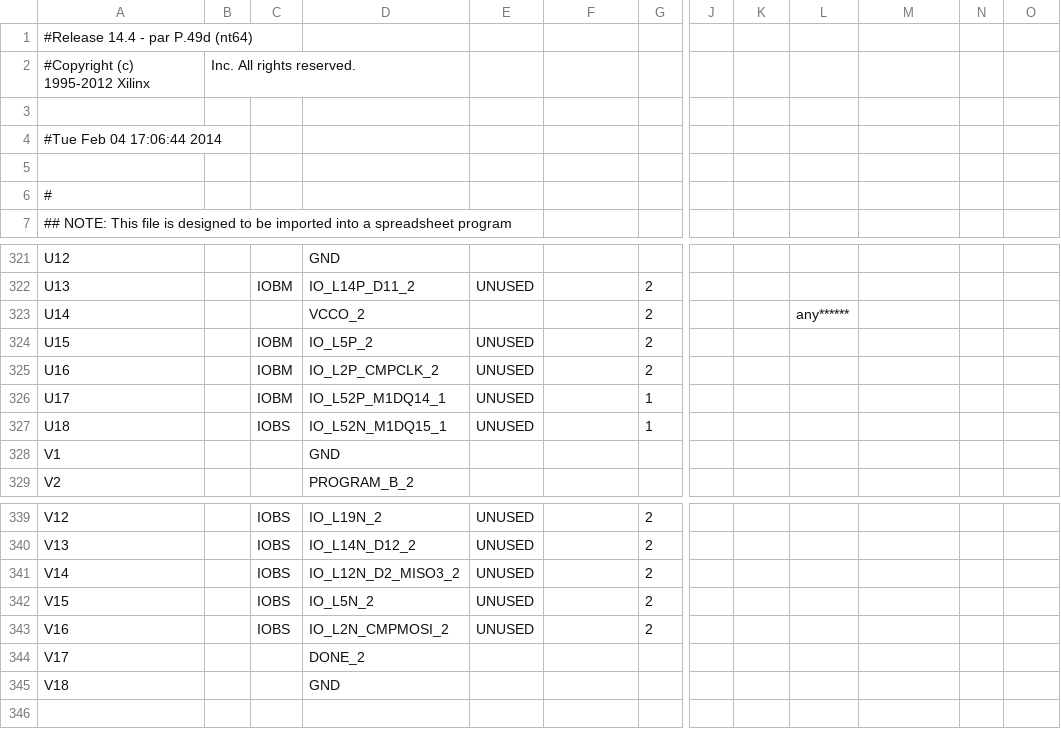
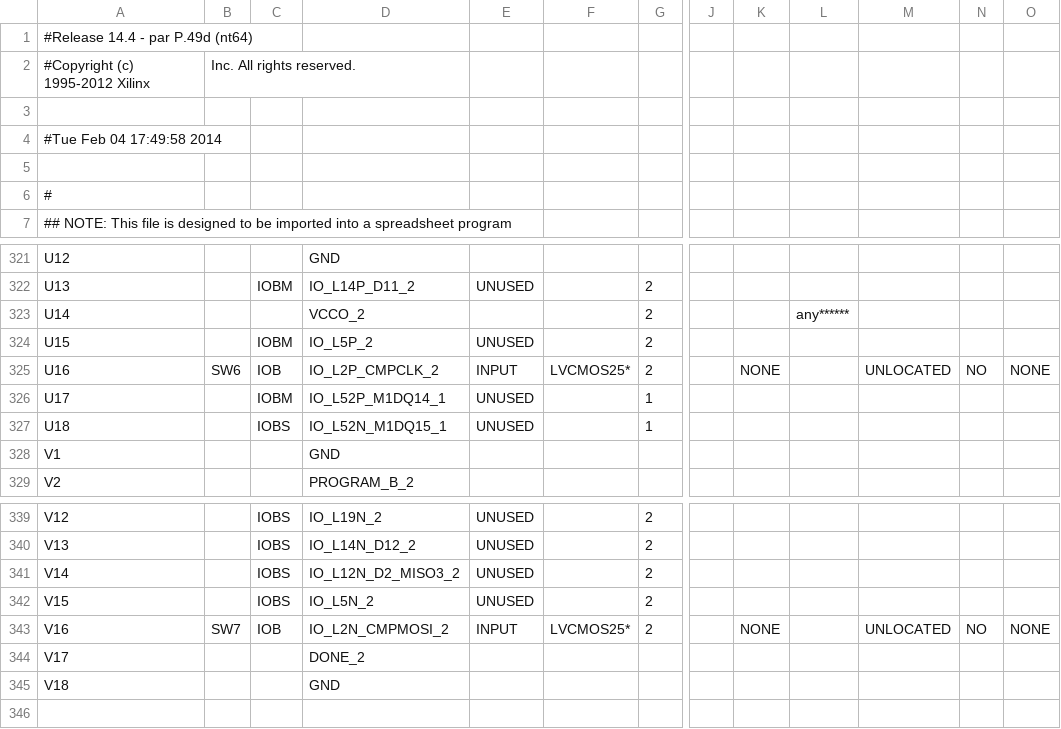
Before and after one commit to micfloy/383_Lab1, a CSV file: atlys_lab_video_pad.csv, drawn as a sheet; only a part is shown, gaps mark what is left out; the diff names each change by its address in the sheet, - before the commit and + after, or states it on an @@ line.

```diff
--- a/atlys_lab_video_pad.csv
+++ b/atlys_lab_video_pad.csv
-A4: #Tue Feb 04 17:06:44 2014
+A4: #Tue Feb 04 17:49:58 2014
-B325: (empty)
+B325: SW6
-C325: IOBM
+C325: IOB
-E325: UNUSED
+E325: INPUT
-F325: (empty)
+F325: LVCMOS25*
-K325: (empty)
+K325: NONE
-M325: (empty)
+M325: UNLOCATED
-N325: (empty)
+N325: NO
-O325: (empty)
+O325: NONE
-B343: (empty)
+B343: SW7
-C343: IOBS
+C343: IOB
-E343: UNUSED
+E343: INPUT
-F343: (empty)
+F343: LVCMOS25*
-K343: (empty)
+K343: NONE
-M343: (empty)
+M343: UNLOCATED
-N343: (empty)
+N343: NO
-O343: (empty)
+O343: NONE
```
Also changed, not shown: 52 other files.
